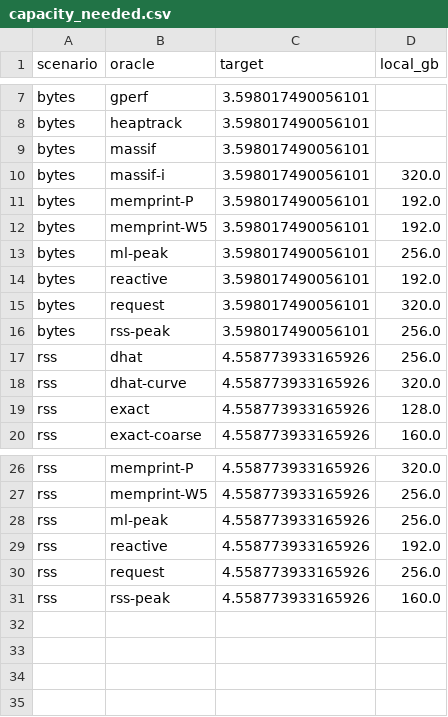
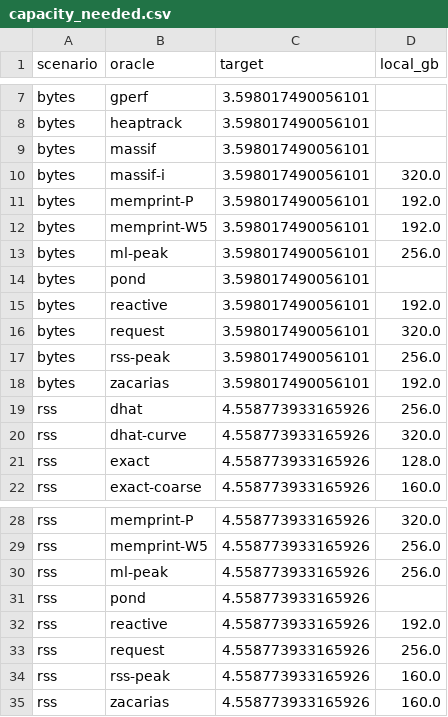
Before and after one commit to socal-ucr/MemPrint, a CSV file: paper_sched/figures/capacity_needed.csv, drawn as a sheet; only a part is shown, gaps mark what is left out; the diff names each change by its address in the sheet, - before the commit and + after, or states it on an @@ line.

```diff
--- a/paper_sched/figures/capacity_needed.csv
+++ b/paper_sched/figures/capacity_needed.csv
+row 14: bytes | pond | 3.598017490056101
+row 18: bytes | zacarias | 3.598017490056101 | 192.0
+row 31: rss | pond | 4.558773933165926
+row 35: rss | zacarias | 4.558773933165926 | 160.0
```
Also changed, not shown: 26 other files.
